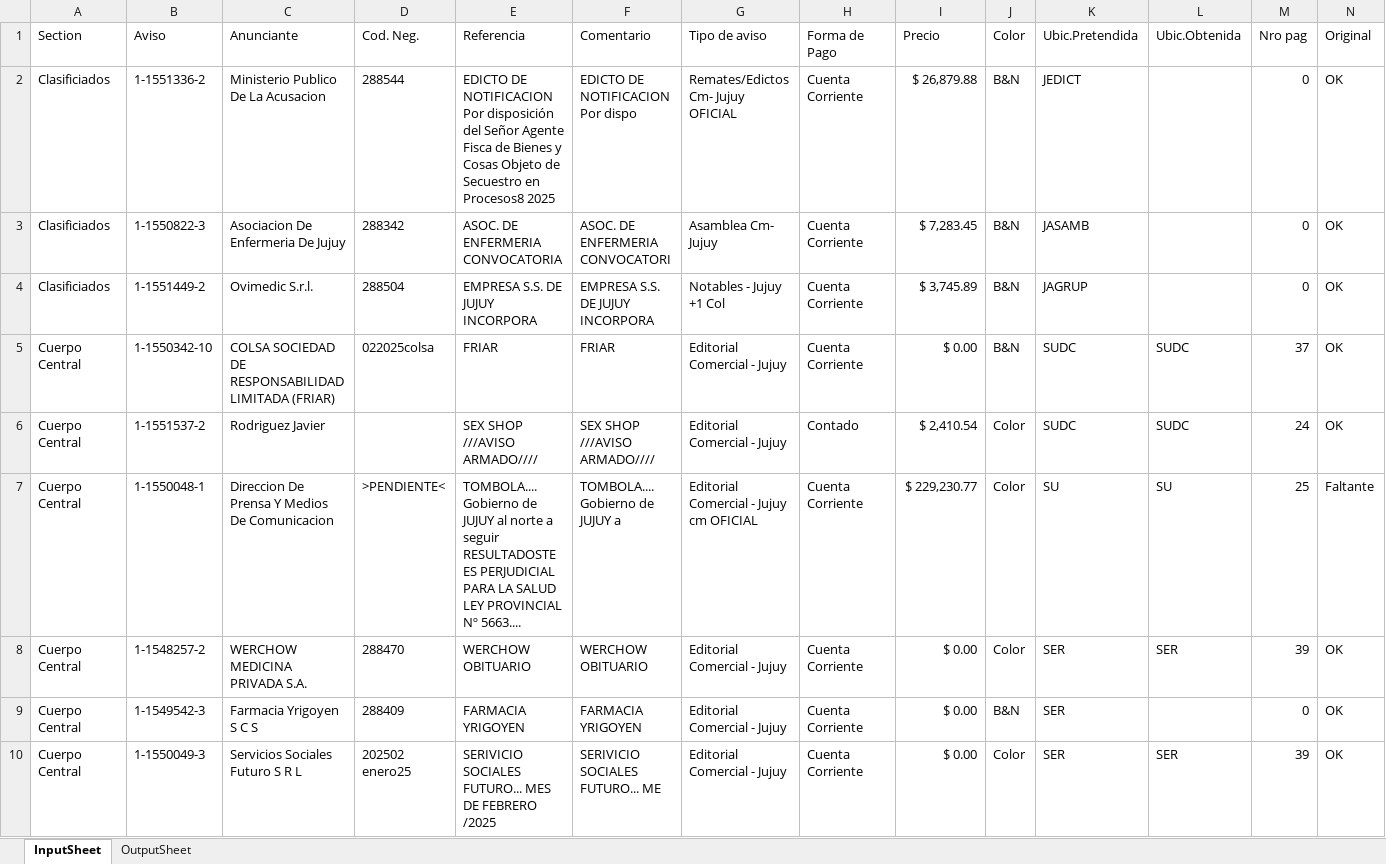
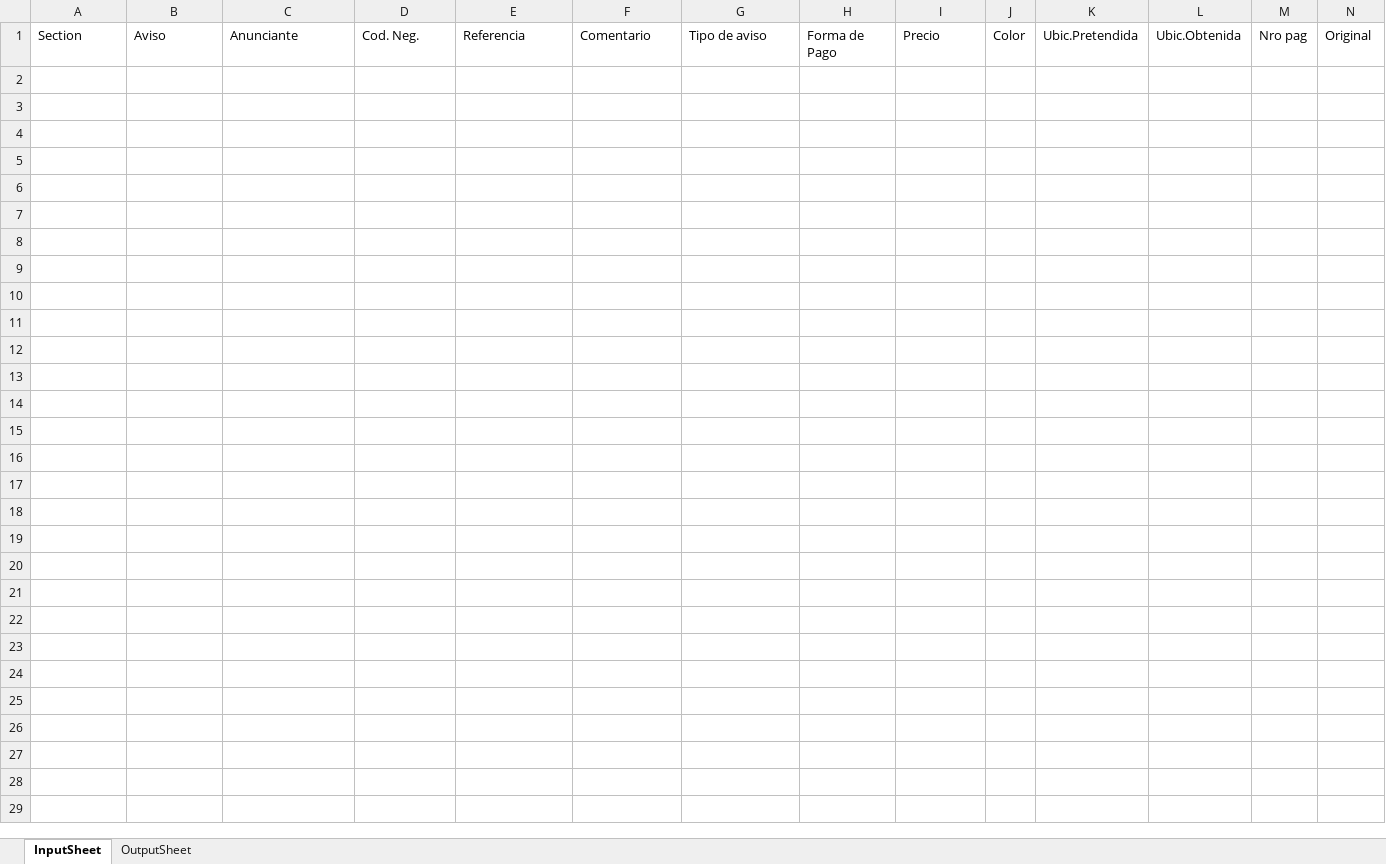
Before and after one commit to zherar7ordoya/xMSO-Excel, an Excel workbook: Auto.xlsm, sheet InputSheet, drawn as a sheet; only a part is shown; values as stored, in another font and other column widths than the file's, no borders; table styles not drawn; rows hold the shown columns only; the diff covers the shown part only; the diff names each change by its address in the sheet, - before the commit and + after, or states it on an @@ line.

Commit message:
Update Auto.xlsm

```diff
--- a/Auto.xlsm (sheet InputSheet)
+++ b/Auto.xlsm (sheet InputSheet)
-row 2: Clasificiados | 1-1551336-2 | Ministerio Publico De La Acusacion | 288544 | EDICTO DE NOTIFICACION Por disposición del Señor Agente Fisca de Bienes y Cosas Objeto de Secuestro en Procesos8 2025 | EDICTO DE NOTIFICACION Por dispo | Remates/Edictos Cm- Jujuy OFICIAL | Cuenta Corriente | $ 26,879.88 | B&N | JEDICT |  | 0 | OK
-row 3: Clasificiados | 1-1550822-3 | Asociacion De Enfermeria De Jujuy | 288342 | ASOC. DE ENFERMERIA CONVOCATORIA | ASOC. DE ENFERMERIA CONVOCATORI | Asamblea Cm- Jujuy | Cuenta Corriente | $ 7,283.45 | B&N | JASAMB |  | 0 | OK
@@ row 4 hidden: Clasificiados | 1-1551449-2 | Ovimedic S.r.l. | 288504 | EMPRESA S.S. DE JUJUY INCORPORA | EMPRESA S.S. DE JUJUY INCORPORA | Notables - Jujuy +1 Col | Cuenta Corriente | $ 3,745.89 | B&N | JAGRUP |  | 0 | OK @@
-row 5: Cuerpo Central | 1-1550342-10 | COLSA SOCIEDAD DE RESPONSABILIDAD LIMITADA (FRIAR) | 022025colsa | FRIAR | FRIAR | Editorial Comercial - Jujuy | Cuenta Corriente | $ 0.00 | B&N | SUDC | SUDC | 37 | OK
-row 6: Cuerpo Central | 1-1551537-2 | Rodriguez Javier |  | SEX SHOP ///AVISO ARMADO//// | SEX SHOP ///AVISO ARMADO//// | Editorial Comercial - Jujuy | Contado | $ 2,410.54 | Color | SUDC | SUDC | 24 | OK
-row 7: Cuerpo Central | 1-1550048-1 | Direccion De Prensa Y Medios De Comunicacion | >PENDIENTE< | TOMBOLA.... Gobierno de JUJUY al norte a seguir RESULTADOSTE ES PERJUDICIAL PARA LA SALUD LEY PROVINCIAL Nº 5663.... | TOMBOLA.... Gobierno de JUJUY a | Editorial Comercial - Jujuy cm OFICIAL | Cuenta Corriente | $ 229,230.77 | Color | SU | SU | 25 | Faltante
-row 8: Cuerpo Central | 1-1548257-2 | WERCHOW MEDICINA PRIVADA S.A. | 288470 | WERCHOW OBITUARIO | WERCHOW OBITUARIO | Editorial Comercial - Jujuy | Cuenta Corriente | $ 0.00 | Color | SER | SER | 39 | OK
-row 9: Cuerpo Central | 1-1549542-3 | Farmacia Yrigoyen S C S | 288409 | FARMACIA YRIGOYEN | FARMACIA YRIGOYEN | Editorial Comercial - Jujuy | Cuenta Corriente | $ 0.00 | B&N | SER |  | 0 | OK
-row 10: Cuerpo Central | 1-1550049-3 | Servicios Sociales Futuro S R L | 202502 enero25 | SERIVICIO SOCIALES FUTURO... MES DE FEBRERO /2025 | SERIVICIO SOCIALES FUTURO... ME | Editorial Comercial - Jujuy | Cuenta Corriente | $ 0.00 | Color | SER | SER | 39 | OK
```
Also changed, not shown: 30 removed rows elsewhere in this sheet, sheet OutputSheet, hidden cells.
